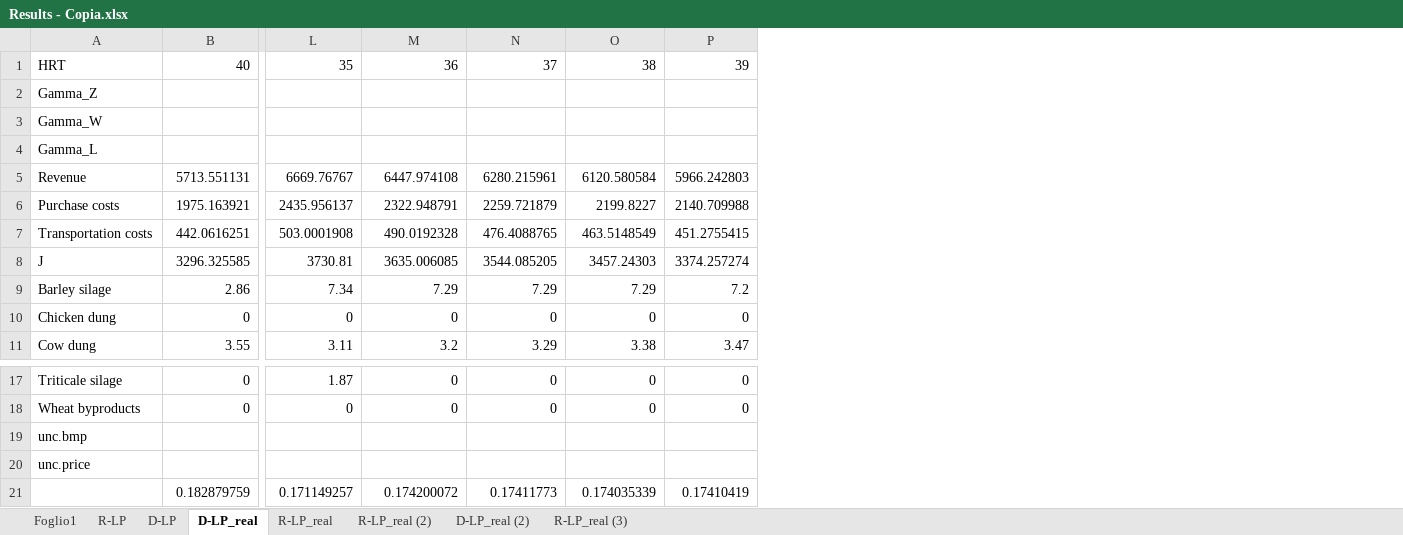
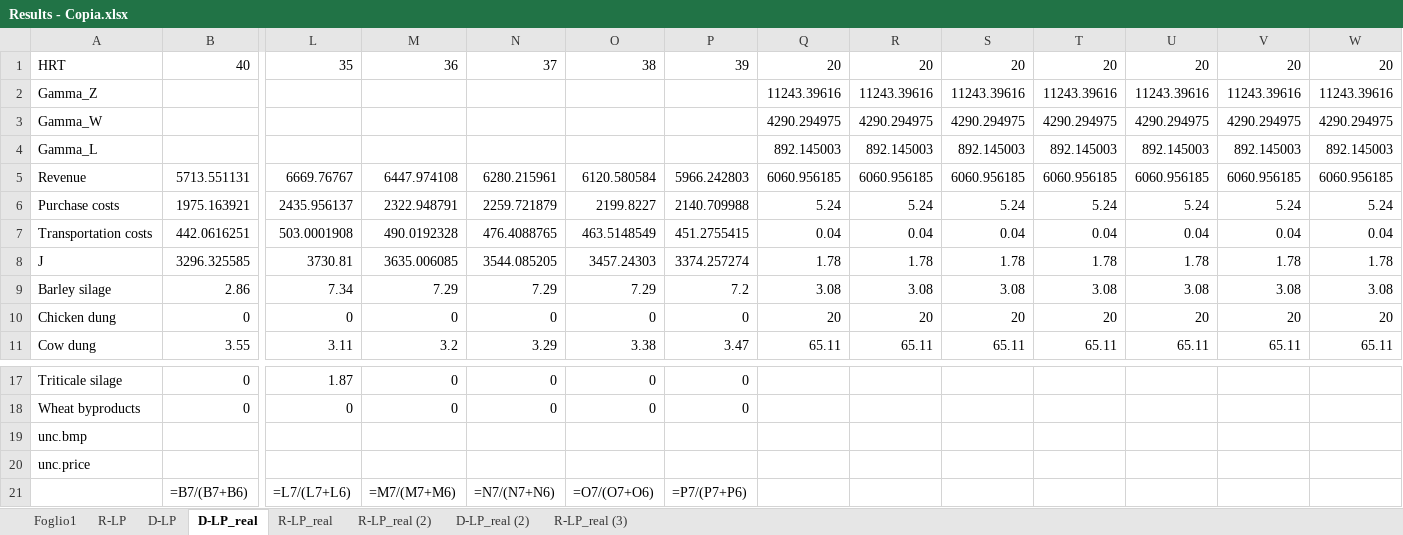
Before and after one commit to DaveCacci/B.TE_LP, an Excel workbook: Project/Results - Copia.xlsx, sheet D-LP_real, drawn as a sheet; only a part is shown, gaps mark what is left out; values as stored, in another font and other column widths than the file's, no borders; formulas without a stored value are shown as written; removed rows and columns are numbered as before the commit, all else as after; rows hold the shown columns only; the diff names each change by its address in the sheet, - before the commit and + after, or states it on an @@ line.

```diff
--- a/Project/Results - Copia.xlsx (sheet D-LP_real)
+++ b/Project/Results - Copia.xlsx (sheet D-LP_real)
+column Q, rows 1-11: 20 | 11243.39616 | 4290.294975 | 892.145003 | 6060.956185 | 5.24 | 0.04 | 1.78 | 3.08 | 20 | 65.11
+column R, rows 1-11: 20 | 11243.39616 | 4290.294975 | 892.145003 | 6060.956185 | 5.24 | 0.04 | 1.78 | 3.08 | 20 | 65.11
+column S, rows 1-11: 20 | 11243.39616 | 4290.294975 | 892.145003 | 6060.956185 | 5.24 | 0.04 | 1.78 | 3.08 | 20 | 65.11
+column T, rows 1-11: 20 | 11243.39616 | 4290.294975 | 892.145003 | 6060.956185 | 5.24 | 0.04 | 1.78 | 3.08 | 20 | 65.11
+column U, rows 1-11: 20 | 11243.39616 | 4290.294975 | 892.145003 | 6060.956185 | 5.24 | 0.04 | 1.78 | 3.08 | 20 | 65.11
+column V, rows 1-11: 20 | 11243.39616 | 4290.294975 | 892.145003 | 6060.956185 | 5.24 | 0.04 | 1.78 | 3.08 | 20 | 65.11
+column W, rows 1-11: 20 | 11243.39616 | 4290.294975 | 892.145003 | 6060.956185 | 5.24 | 0.04 | 1.78 | 3.08 | 20 | 65.11
-row 21:  | 0.182879759 | 0.171149257 | 0.174200072 | 0.17411773 | 0.174035339 | 0.17410419
+row 21:  | =B7/(B7+B6) | =L7/(L7+L6) | =M7/(M7+M6) | =N7/(N7+N6) | =O7/(O7+O6) | =P7/(P7+P6)
```
Also changed, not shown: sheet R-LP_real (2), sheet D-LP_real (2), sheet R-LP_real, Project/Project_database.xlsx, Project/Results.xlsx, 13 other files.
